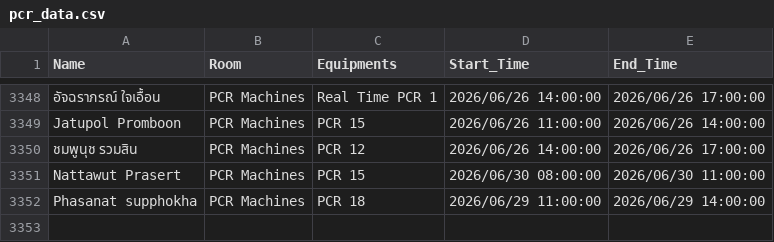
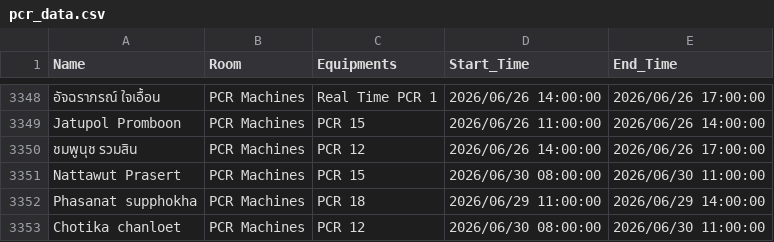
Before and after one commit to GeneticsKU/Lab-Equipments_Reservation, a CSV file: pcr_data.csv, drawn as a sheet; only a part is shown, gaps mark what is left out.

Commit message:
Update pcr_data.csv

```diff
--- a/pcr_data.csv
+++ b/pcr_data.csv
@@ -3352 +3352,2 @@ Nattawut Prasert,PCR Machines,PCR 15,2026/06/30 08:00:00,2026/06/30 11:00:00
 Phasanat supphokha,PCR Machines,PCR 18,2026/06/29 11:00:00,2026/06/29 14:00:00
+Chotika chanloet,PCR Machines,PCR 12,2026/06/30 08:00:00,2026/06/30 11:00:00
```
